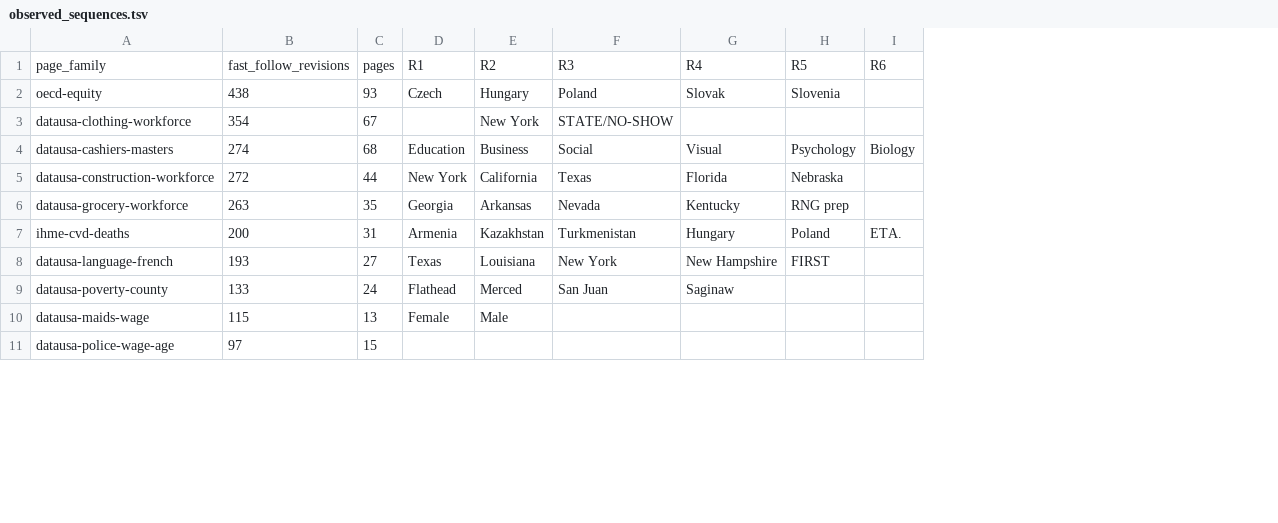
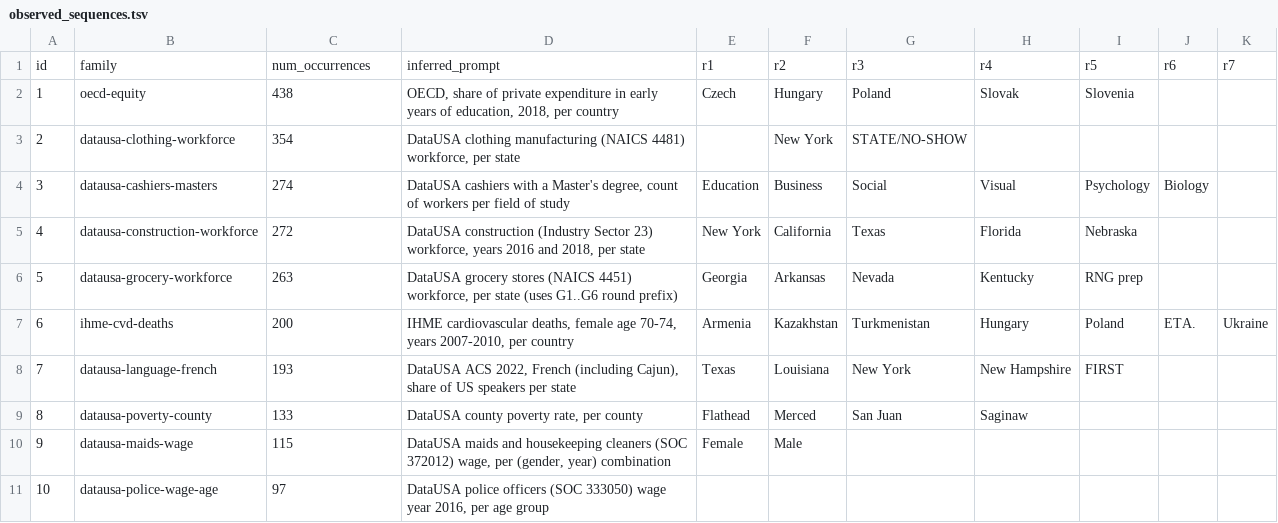
Before and after one commit to JoshuaDavid/WikiAgentSwarmInvestigation, a TSV file: tasks/fast-follow-question-bench/outputs/observed_sequences.tsv, drawn as a sheet; only a part is shown; removed rows and columns are numbered as before the commit, all else as after; the diff names each change by its address in the sheet, - before the commit and + after, or states it on an @@ line.

Commit message:
fast-follow: update observed_sequences.tsv schema
New columns: id, family, num_occurrences, inferred_prompt,
r1..r7. The inferred_prompt paraphrases each family's initial
prompt using vocabulary lifted from a representative page. R7
column added because one family (sdg-index-score) has an
observed R7.

```diff
--- a/tasks/fast-follow-question-bench/outputs/observed_sequences.tsv
+++ b/tasks/fast-follow-question-bench/outputs/observed_sequences.tsv
+column A, rows 2-11: 1 | 2 | 3 | 4 | 5 | 6 | 7 | 8 | 9 | 10
-column C, rows 2-11: 93 | 67 | 68 | 44 | 35 | 31 | 27 | 24 | 13 | 15
+column D, rows 2-11: OECD, share of private expenditure in early years of education, 2018, per country | DataUSA clothing manufacturing (NAICS 4481) workforce, per state | DataUSA cashiers with a Master's degree, count of workers per field of study | DataUSA construction (Industry Sector 23) workforce, years 2016 and 2018, per state | DataUSA grocery stores (NAICS 4451) workforce, per state (uses G1..G6 round prefix) | IHME cardiovascular deaths, female age 70-74, years 2007-2010, per country | DataUSA ACS 2022, French (including Cajun), share of US speakers per state | DataUSA county poverty rate, per county | DataUSA maids and housekeeping cleaners (SOC 372012) wage, per (gender, year) combination | DataUSA police officers (SOC 333050) wage year 2016, per age group
+column K, row 7: Ukraine
-row 1: page_family | fast_follow_revisions | pages | R1 | R2 | R3 | R4 | R5 | R6
+row 1: id | family | num_occurrences | inferred_prompt | r1 | r2 | r3 | r4 | r5 | r6 | r7
```
Also changed, not shown: 1 other file.
